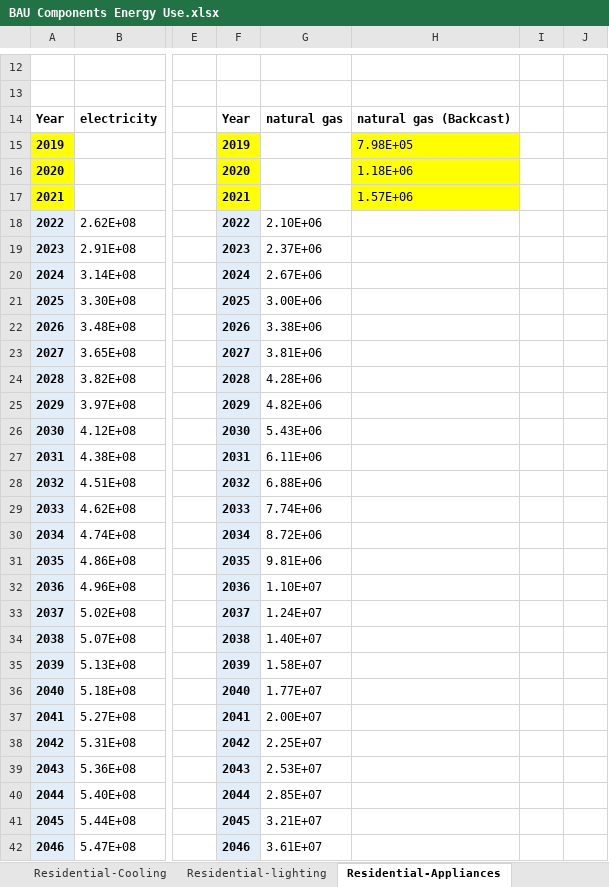
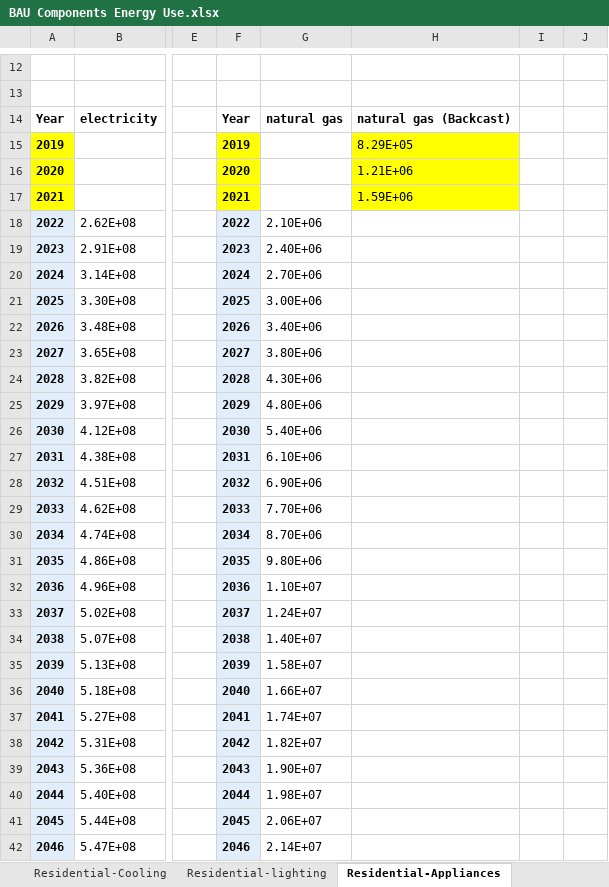
Before and after one commit to EnergyInnovation/eps-indonesia, an Excel workbook: InputData/bldgs/BCEU/BAU Components Energy Use.xlsx, sheet Residential-Appliances, drawn as a sheet; only a part is shown, gaps mark what is left out; values as stored, in another font and other column widths than the file's, no borders; the diff covers the shown part only; the diff names each change by its address in the sheet, - before the commit and + after, or states it on an @@ line.

```diff
--- a/InputData/bldgs/BCEU/BAU Components Energy Use.xlsx (sheet Residential-Appliances)
+++ b/InputData/bldgs/BCEU/BAU Components Energy Use.xlsx (sheet Residential-Appliances)
-H15: 7.98E+05
+H15: 8.29E+05
-H16: 1.18E+06
+H16: 1.21E+06
-H17: 1.57E+06
+H17: 1.59E+06
-G19: 2.37E+06
+G19: 2.40E+06
-G20: 2.67E+06
+G20: 2.70E+06
-G22: 3.38E+06
+G22: 3.40E+06
-G23: 3.81E+06
+G23: 3.80E+06
-G24: 4.28E+06
+G24: 4.30E+06
-G25: 4.82E+06
+G25: 4.80E+06
-G26: 5.43E+06
+G26: 5.40E+06
-G27: 6.11E+06
+G27: 6.10E+06
-G28: 6.88E+06
+G28: 6.90E+06
-G29: 7.74E+06
+G29: 7.70E+06
-G30: 8.72E+06
+G30: 8.70E+06
-G31: 9.81E+06
+G31: 9.80E+06
-G36: 1.77E+07
+G36: 1.66E+07
-G37: 2.00E+07
+G37: 1.74E+07
-G38: 2.25E+07
+G38: 1.82E+07
-G39: 2.53E+07
+G39: 1.90E+07
-G40: 2.85E+07
+G40: 1.98E+07
-G41: 3.21E+07
+G41: 2.06E+07
-G42: 3.61E+07
+G42: 2.14E+07
```
Also changed, not shown: 50 edited cells elsewhere in this sheet, sheet Residential-Conversion, sheet BCEU-urban-residential-appl, sheet Residential, InputData/elec/BGDPbES/BAU Guaranteed Dispatch Perc by Elec Source.xlsx, InputData/elec/SYC/Start Year Capacities.xlsx, 3 other files.
